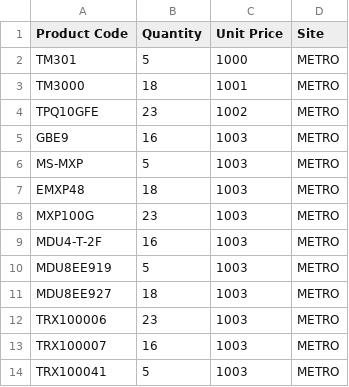
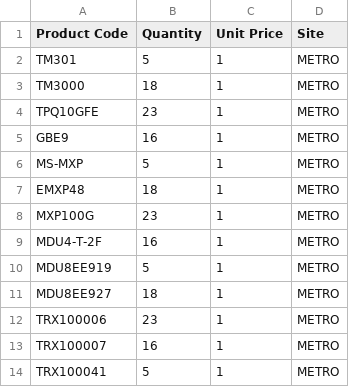
Before and after one commit to ElCapoCodes/Work_related_samples, a CSV file: Forecast_Conv_sample.csv, drawn as a sheet.

Commit message:
Add files via upload

```diff
--- a/Forecast_Conv_sample.csv
+++ b/Forecast_Conv_sample.csv
@@ -1,14 +1,14 @@
 Product Code,Quantity,Unit Price,Site
-TM301,5,1000,METRO
-TM3000,18,1001,METRO
-TPQ10GFE,23,1002,METRO
-GBE9,16,1003,METRO
-MS-MXP,5,1003,METRO
-EMXP48,18,1003,METRO
-MXP100G,23,1003,METRO
-MDU4-T-2F,16,1003,METRO
-MDU8EE919,5,1003,METRO
-MDU8EE927,18,1003,METRO
-TRX100006,23,1003,METRO
-TRX100007,16,1003,METRO
-TRX100041,5,1003,METRO
+TM301,5,1,METRO
+TM3000,18,1,METRO
+TPQ10GFE,23,1,METRO
+GBE9,16,1,METRO
+MS-MXP,5,1,METRO
+EMXP48,18,1,METRO
+MXP100G,23,1,METRO
+MDU4-T-2F,16,1,METRO
+MDU8EE919,5,1,METRO
+MDU8EE927,18,1,METRO
+TRX100006,23,1,METRO
+TRX100007,16,1,METRO
+TRX100041,5,1,METRO
```
